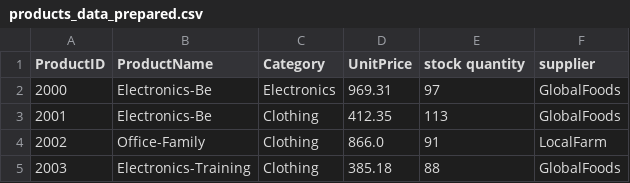
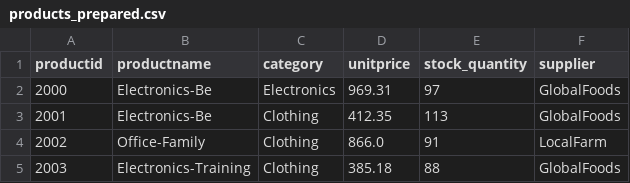
Before and after one commit to sabrouch36/smart-store-sabri, a CSV file: data/prepared/products_prepared.csv (was data/prepared/products_data_prepared.csv), drawn as a sheet; only a part is shown.

```diff
--- a/data/prepared/products_data_prepared.csv
+++ b/data/prepared/products_prepared.csv
@@ -1,2 +1,2 @@
-ProductID,ProductName,Category,UnitPrice,stock quantity,supplier
+productid,productname,category,unitprice,stock_quantity,supplier
 2000,Electronics-Be,Electronics,969.31,97,GlobalFoods
```
Also changed, not shown: data/prepared/sales_prepared.csv, 8 other files.
